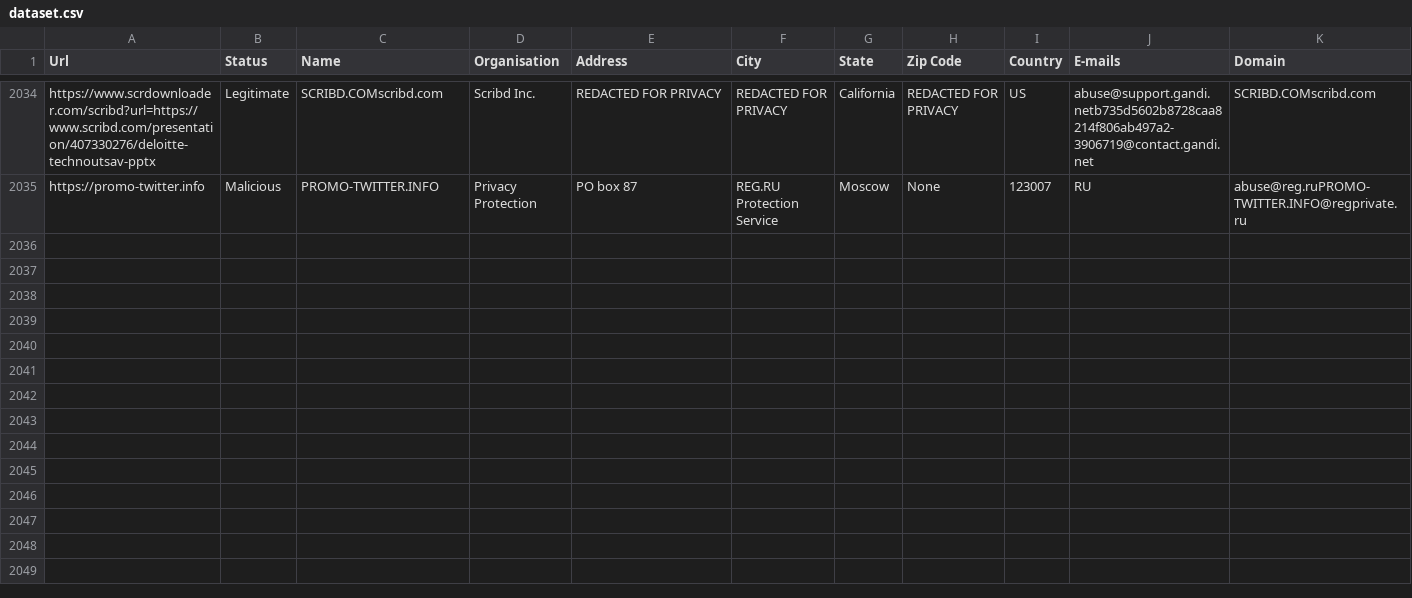
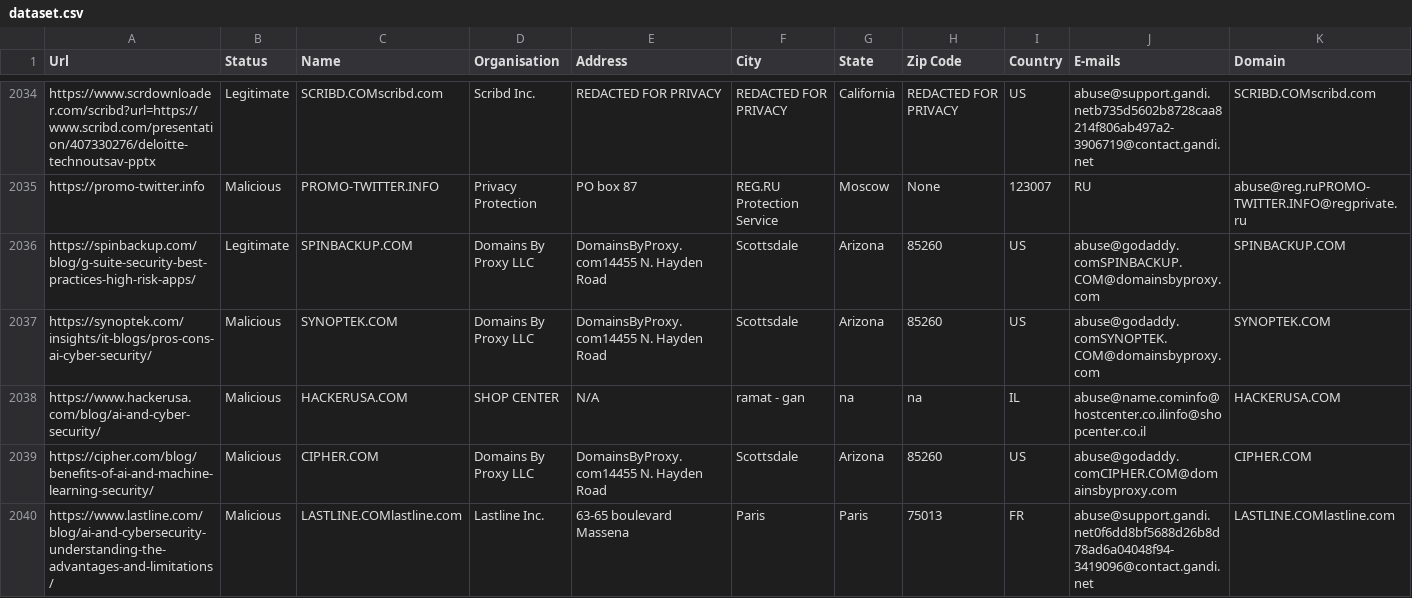
Before and after one commit to abhisheksaxena1998/MUD-IBM1, a CSV file: static/dataset.csv, drawn as a sheet; only a part is shown, gaps mark what is left out; rows hold the shown columns only; the diff covers the shown part only; the diff names each change by its address in the sheet, - before the commit and + after, or states it on an @@ line.

```diff
--- a/static/dataset.csv
+++ b/static/dataset.csv
+row 2036: https://spinbackup.com/blog/g-suite-security-best-practices-high-risk-apps/ | Legitimate | SPINBACKUP.COM | Domains By Proxy LLC | DomainsByProxy.com14455 N. Hayden Road | Scottsdale | Arizona | 85260 | US | abuse@godaddy.comSPINBACKUP.COM@domainsbyproxy.com | SPINBACKUP.COM
+row 2037: https://synoptek.com/insights/it-blogs/pros-cons-ai-cyber-security/ | Malicious | SYNOPTEK.COM | Domains By Proxy LLC | DomainsByProxy.com14455 N. Hayden Road | Scottsdale | Arizona | 85260 | US | abuse@godaddy.comSYNOPTEK.COM@domainsbyproxy.com | SYNOPTEK.COM
+row 2038: https://www.hackerusa.com/blog/ai-and-cyber-security/ | Malicious | HACKERUSA.COM | SHOP CENTER | N/A | ramat - gan | na | na | IL | abuse@name.cominfo@hostcenter.co.ilinfo@shopcenter.co.il | HACKERUSA.COM
+row 2039: https://cipher.com/blog/benefits-of-ai-and-machine-learning-security/ | Malicious | CIPHER.COM | Domains By Proxy LLC | DomainsByProxy.com14455 N. Hayden Road | Scottsdale | Arizona | 85260 | US | abuse@godaddy.comCIPHER.COM@domainsbyproxy.com | CIPHER.COM
+row 2040: https://www.lastline.com/blog/ai-and-cybersecurity-understanding-the-advantages-and-limitations/ | Malicious | LASTLINE.COMlastline.com | Lastline Inc. | 63-65 boulevard Massena | Paris | Paris | 75013 | FR | abuse@support.gandi.net0f6dd8bf5688d26b8d78ad6a04048f94-3419096@contact.gandi.net | LASTLINE.COMlastline.com
```
Also changed, not shown: 5 added rows elsewhere in this file, 4 other files.
